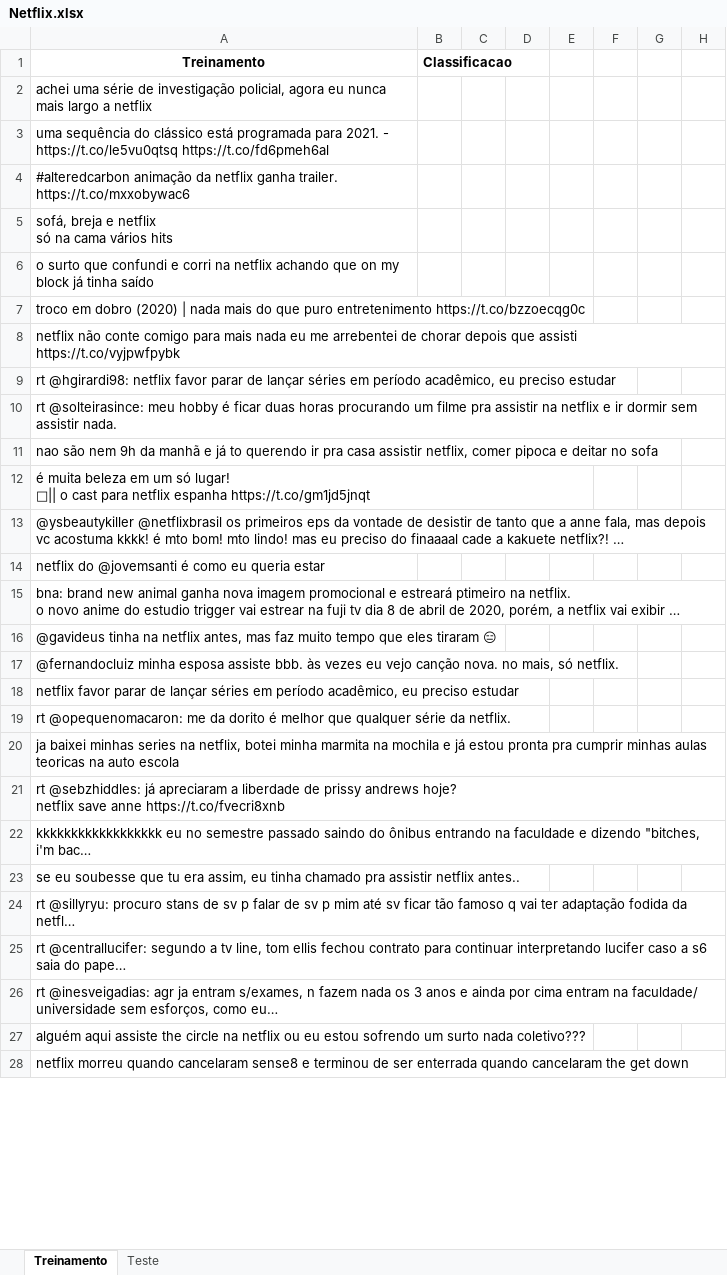
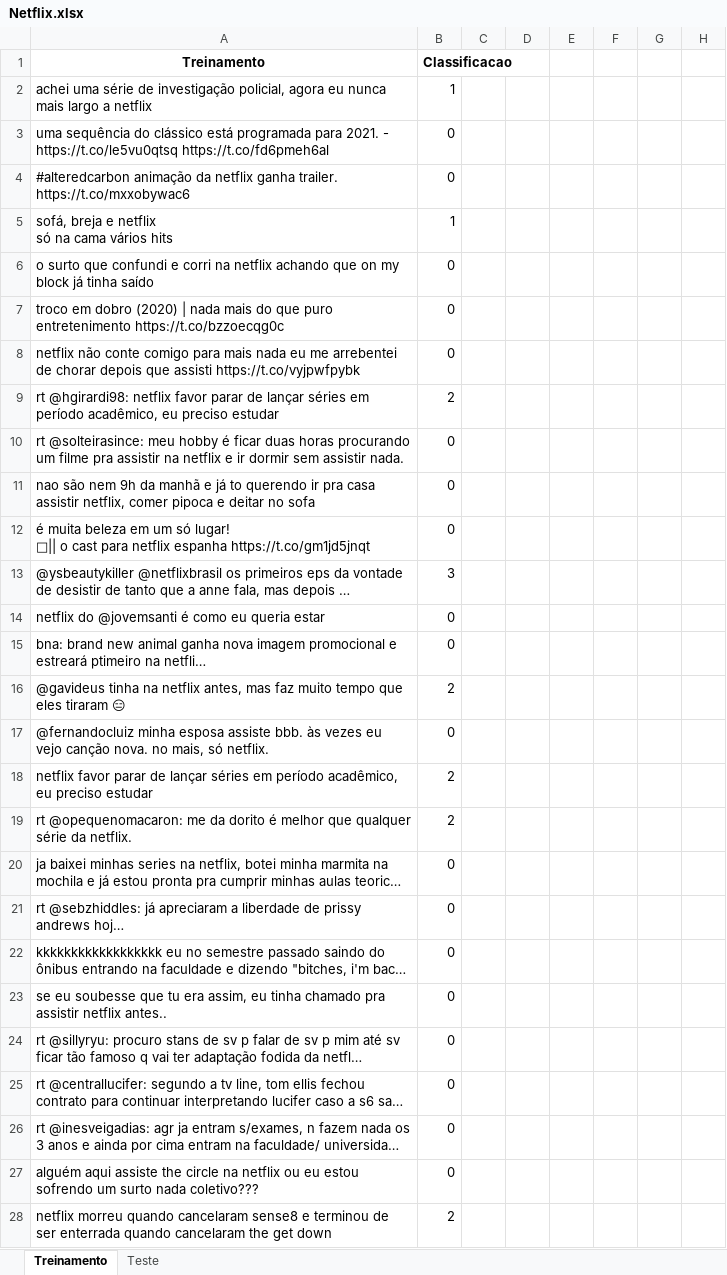
Before and after one commit to RMKahn/Naive-Bayes, an Excel workbook: Netflix.xlsx, sheet Treinamento, drawn as a sheet; only a part is shown; long unchanged cells end in …; values as stored, in another font and other column widths than the file's, no borders; the diff covers the shown part only; the diff names each change by its address in the sheet, - before the commit and + after, or states it on an @@ line.

Commit message:
Base de dados classificada

```diff
--- a/Netflix.xlsx (sheet Treinamento)
+++ b/Netflix.xlsx (sheet Treinamento)
-B2 (Classificacao): (empty)
+B2 (Classificacao): 1
-B3:B4 (Classificacao): (empty)
+B3:B4 (Classificacao): 0
-B5 (Classificacao): (empty)
+B5 (Classificacao): 1
-B6:B8 (Classificacao): (empty)
+B6:B8 (Classificacao): 0
-B9 (Classificacao): (empty)
+B9 (Classificacao): 2
-B10:B12 (Classificacao): (empty)
+B10:B12 (Classificacao): 0
-B13 (Classificacao): (empty)
+B13 (Classificacao): 3
-B14:B15 (Classificacao): (empty)
+B14:B15 (Classificacao): 0
-B16 (Classificacao): (empty)
+B16 (Classificacao): 2
-B17 (Classificacao): (empty)
+B17 (Classificacao): 0
-B18:B19 (Classificacao): (empty)
+B18:B19 (Classificacao): 2
-B20:B27 (Classificacao): (empty)
+B20:B27 (Classificacao): 0
-B28 (Classificacao): (empty)
+B28 (Classificacao): 2
```
Also changed, not shown: 573 edited cells elsewhere in this sheet, sheet Teste.
